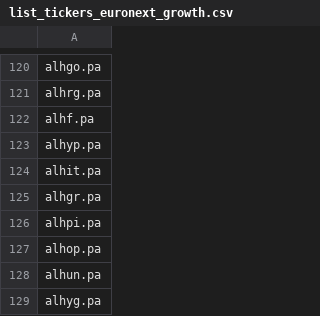
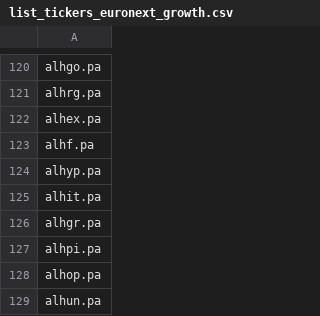
Before and after one commit to QGdtsc/dashboard_qg_yf_csv, a CSV file: list_tickers_euronext_growth.csv, drawn as a sheet; only a part is shown, gaps mark what is left out; the shorter side is filled out with more unchanged rows.

Commit message:
Upload files via python

```diff
--- a/list_tickers_euronext_growth.csv
+++ b/list_tickers_euronext_growth.csv
@@ -121,2 +121,3 @@ alhgo.pa
 alhrg.pa
+alhex.pa
 alhf.pa
```
